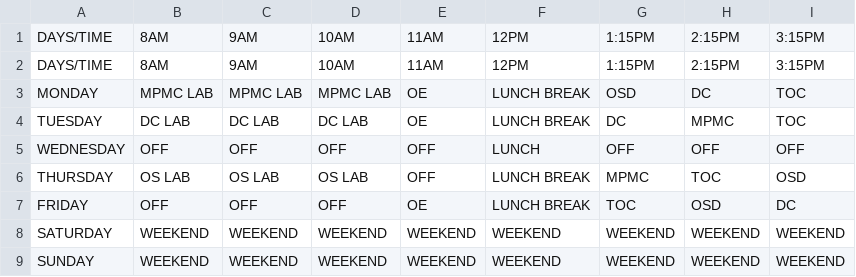
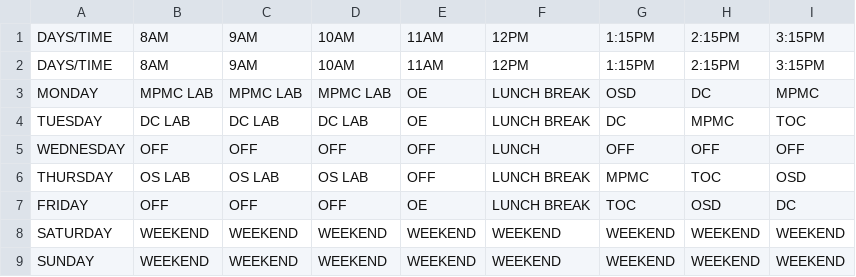
Before and after one commit to nguptaa/Schedule-Bot, a CSV file: timetable.csv, drawn as a sheet.

Commit message:
Changes

```diff
--- a/timetable.csv
+++ b/timetable.csv
@@ -2,3 +2,3 @@ DAYS/TIME,8AM,9AM,10AM,11AM,12PM,1:15PM,2:15PM,3:15PM
 DAYS/TIME,8AM,9AM,10AM,11AM,12PM,1:15PM,2:15PM,3:15PM
-MONDAY,MPMC LAB,MPMC LAB,MPMC LAB,OE,LUNCH BREAK,OSD,DC,TOC
+MONDAY,MPMC LAB,MPMC LAB,MPMC LAB,OE,LUNCH BREAK,OSD,DC,MPMC
 TUESDAY,DC LAB,DC LAB,DC LAB,OE,LUNCH BREAK,DC,MPMC,TOC
```
